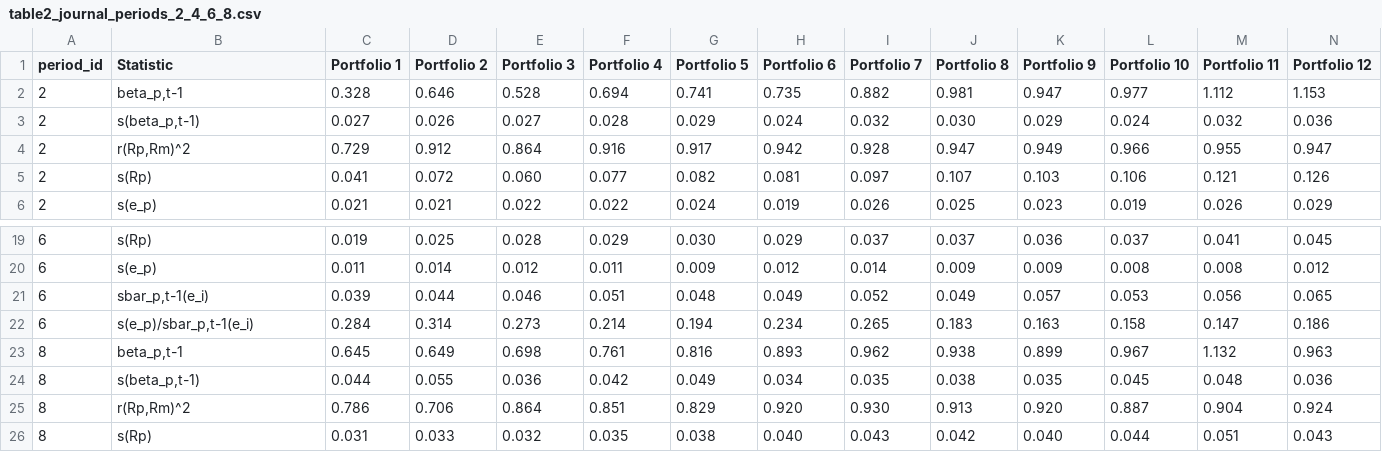
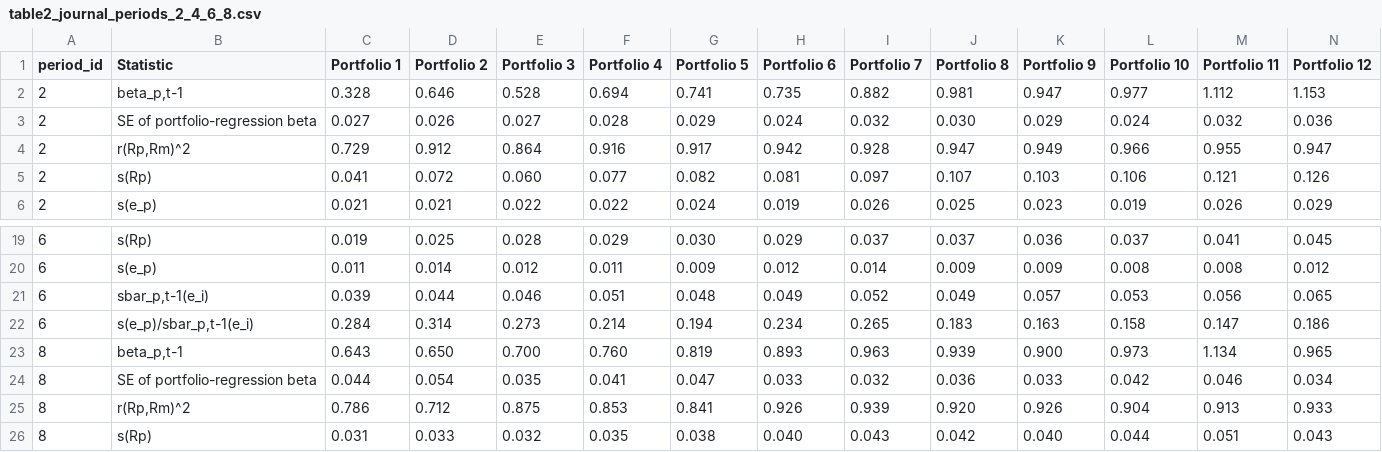
Before and after one commit to hht18851768733/MAF900_Fama_MacBeth_Replication, a CSV file: output/tables/table2_journal_periods_2_4_6_8.csv, drawn as a sheet; only a part is shown, gaps mark what is left out; removed rows and columns are numbered as before the commit, all else as after; rows hold the shown columns only; the diff covers the shown part only; the diff names each change by its address in the sheet, - before the commit and + after, or states it on an @@ line.

```diff
--- a/output/tables/table2_journal_periods_2_4_6_8.csv
+++ b/output/tables/table2_journal_periods_2_4_6_8.csv
-B3 (Statistic): s(beta_p,t-1)
+B3 (Statistic): SE of portfolio-regression beta
-row 23: 8 | beta_p,t-1 | 0.645 | 0.649 | 0.698 | 0.761 | 0.816 | 0.893 | 0.962 | 0.938 | 0.899 | 0.967 | 1.132 | 0.963
+row 23: 8 | beta_p,t-1 | 0.643 | 0.650 | 0.700 | 0.760 | 0.819 | 0.893 | 0.963 | 0.939 | 0.900 | 0.973 | 1.134 | 0.965
-B24 (Statistic): s(beta_p,t-1)
+B24 (Statistic): SE of portfolio-regression beta
-D24 (Portfolio 2): 0.055
+D24 (Portfolio 2): 0.054
-E24 (Portfolio 3): 0.036
+E24 (Portfolio 3): 0.035
-F24 (Portfolio 4): 0.042
+F24 (Portfolio 4): 0.041
-G24 (Portfolio 5): 0.049
+G24 (Portfolio 5): 0.047
-H24 (Portfolio 6): 0.034
+H24 (Portfolio 6): 0.033
-I24 (Portfolio 7): 0.035
+I24 (Portfolio 7): 0.032
-J24 (Portfolio 8): 0.038
+J24 (Portfolio 8): 0.036
-K24 (Portfolio 9): 0.035
+K24 (Portfolio 9): 0.033
-L24 (Portfolio 10): 0.045
+L24 (Portfolio 10): 0.042
-M24 (Portfolio 11): 0.048
+M24 (Portfolio 11): 0.046
-N24 (Portfolio 12): 0.036
+N24 (Portfolio 12): 0.034
-D25 (Portfolio 2): 0.706
+D25 (Portfolio 2): 0.712
-E25 (Portfolio 3): 0.864
+E25 (Portfolio 3): 0.875
-F25 (Portfolio 4): 0.851
+F25 (Portfolio 4): 0.853
-G25 (Portfolio 5): 0.829
+G25 (Portfolio 5): 0.841
-H25 (Portfolio 6): 0.920
+H25 (Portfolio 6): 0.926
-I25 (Portfolio 7): 0.930
+I25 (Portfolio 7): 0.939
-J25 (Portfolio 8): 0.913
+J25 (Portfolio 8): 0.920
-K25 (Portfolio 9): 0.920
+K25 (Portfolio 9): 0.926
-L25 (Portfolio 10): 0.887
+L25 (Portfolio 10): 0.904
-M25 (Portfolio 11): 0.904
+M25 (Portfolio 11): 0.913
-N25 (Portfolio 12): 0.924
+N25 (Portfolio 12): 0.933
```
Also changed, not shown: 52 edited cells elsewhere in this file, output/tables/table2_altA.csv, output/tables/table2_journal_all_periods.csv, 5 other files.
